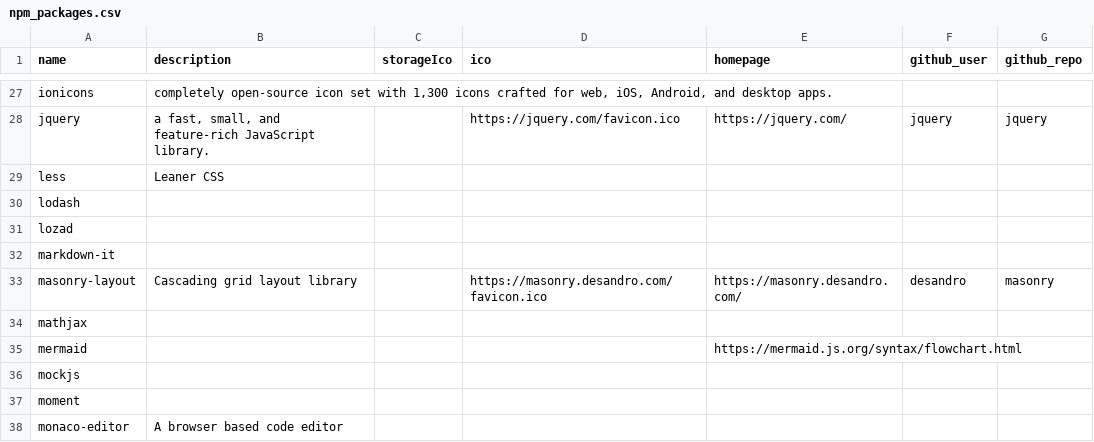
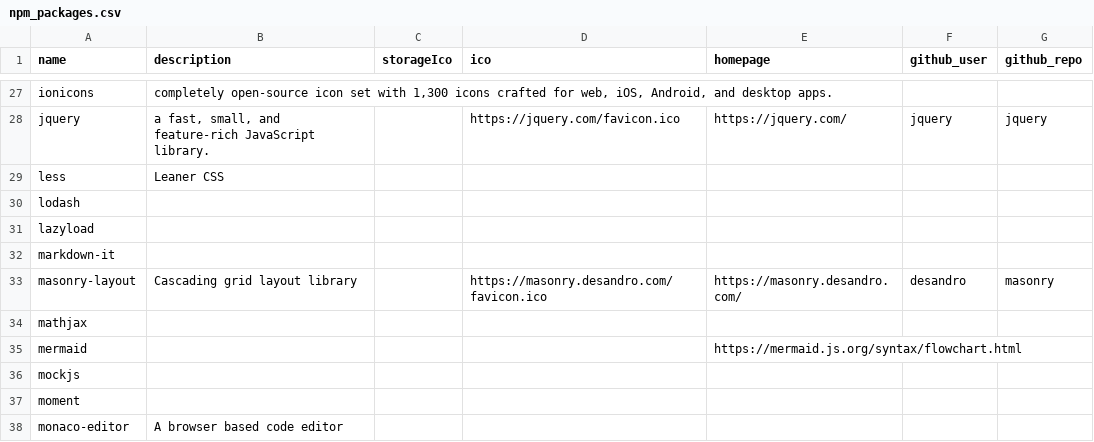
Before and after one commit to langnang/posts, a CSV file: _data/dependencies/npm_packages.csv, drawn as a sheet; only a part is shown, gaps mark what is left out; the diff names each change by its address in the sheet, - before the commit and + after, or states it on an @@ line.

```diff
--- a/_data/dependencies/npm_packages.csv
+++ b/_data/dependencies/npm_packages.csv
-A31 (name): lozad
+A31 (name): lazyload
```
Also changed, not shown: 9 other files.
